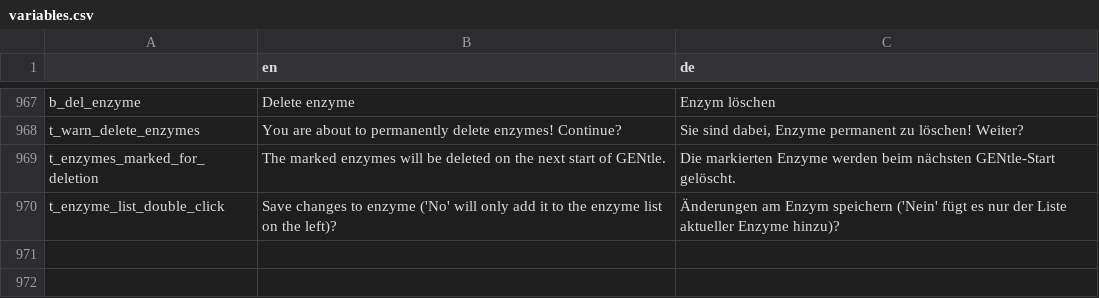
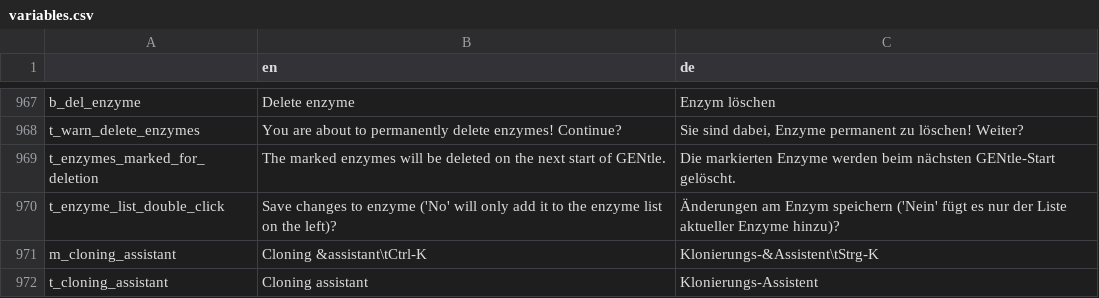
Before and after one commit to GENtle-persons/gentle-m, a CSV file: trunk/variables.csv, drawn as a sheet; only a part is shown, gaps mark what is left out; the diff names each change by its address in the sheet, - before the commit and + after, or states it on an @@ line.

Commit message:
ligation layout and warning New: Cloning assistant

```diff
--- a/trunk/variables.csv
+++ b/trunk/variables.csv
+row 971: m_cloning_assistant | Cloning &assistant\tCtrl-K | Klonierungs-&Assistent\tStrg-K
+row 972: t_cloning_assistant | Cloning assistant | Klonierungs-Assistent
```
Also changed, not shown: 14 other files.
